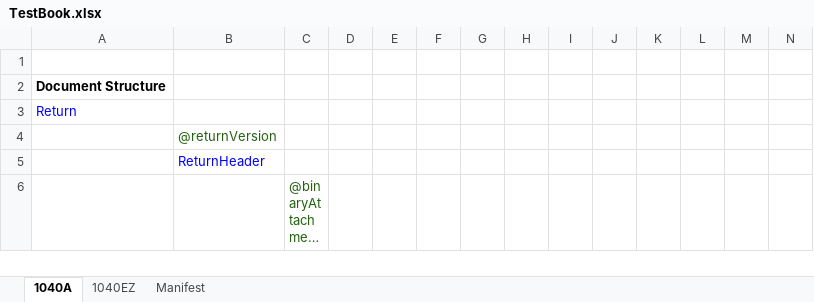
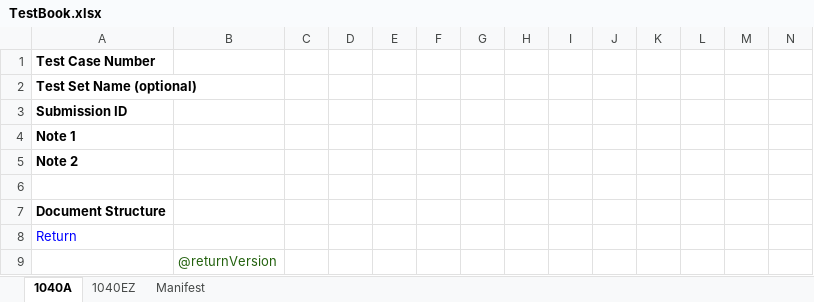
Before and after one commit to gbtorrance/TestDataCreator, an Excel workbook: testfiles/SampleFiles/TestBook.xlsx, sheet 1040A, drawn as a sheet; only a part is shown; the shorter side is filled out with more unchanged rows; long unchanged cells end in …; values as stored, in another font and other column widths than the file's, no borders; rows hold the shown columns only; the diff names each change by its address in the sheet, - before the commit and + after, or states it on an @@ line.

Commit message:
Add DocIDRowConfig (and related) and start TestDoc dev.
Added configuration for DocIDRows, which are the header rows identifying test docs in a Book spreadsheets (e.g. containing test case numbers and set names).
Also did some refactoring of "builders" (which ended up touching a number of classes).

```diff
--- a/testfiles/SampleFiles/TestBook.xlsx (sheet 1040A)
+++ b/testfiles/SampleFiles/TestBook.xlsx (sheet 1040A)
+row 1: Test Case Number
+row 2: Test Set Name (optional)
+row 3: Submission ID
+row 4: Note 1
+row 5: Note 2
```
Also changed, not shown: sheet Manifest, sheet 1040EZ, 32 other files.
